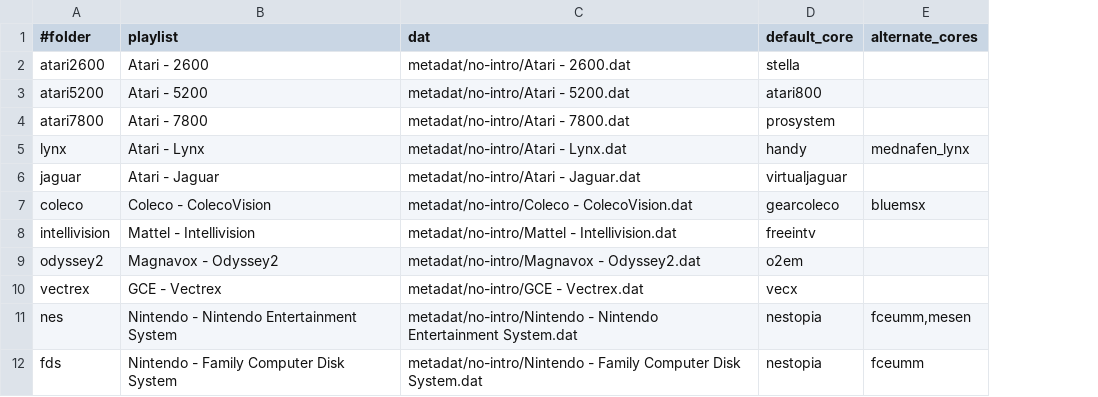
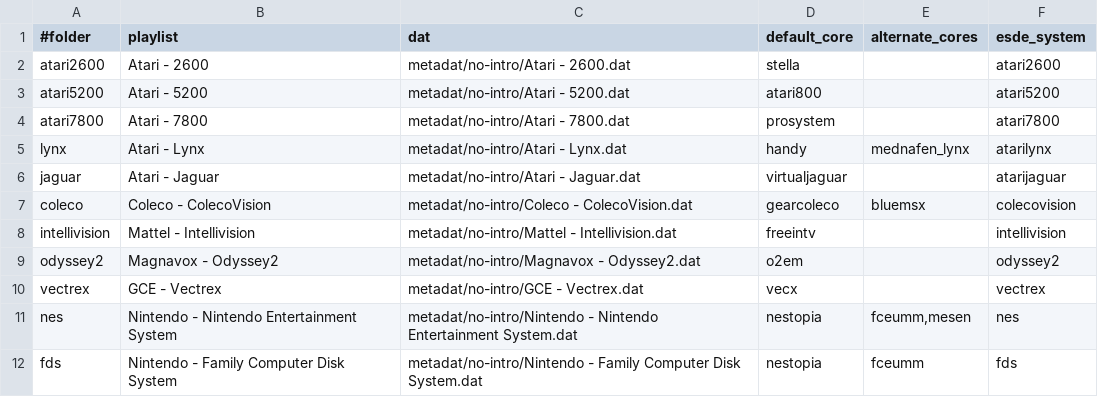
Before and after one commit to mbarradev-debug/retroarch-macos-arcade-setup, a TSV file: cores.tsv, drawn as a sheet; only a part is shown; the diff names each change by its address in the sheet, - before the commit and + after, or states it on an @@ line.

```diff
--- a/cores.tsv
+++ b/cores.tsv
+column F (esde_system), rows 2-12: atari2600 | atari5200 | atari7800 | atarilynx | atarijaguar | colecovision | intellivision | odyssey2 | vectrex | nes | fds
```
Also changed, not shown: 3 other files.
